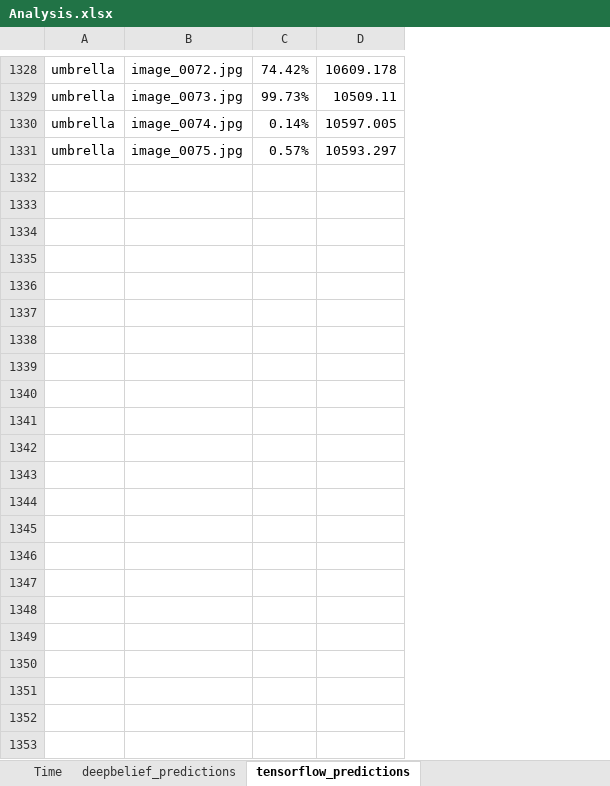
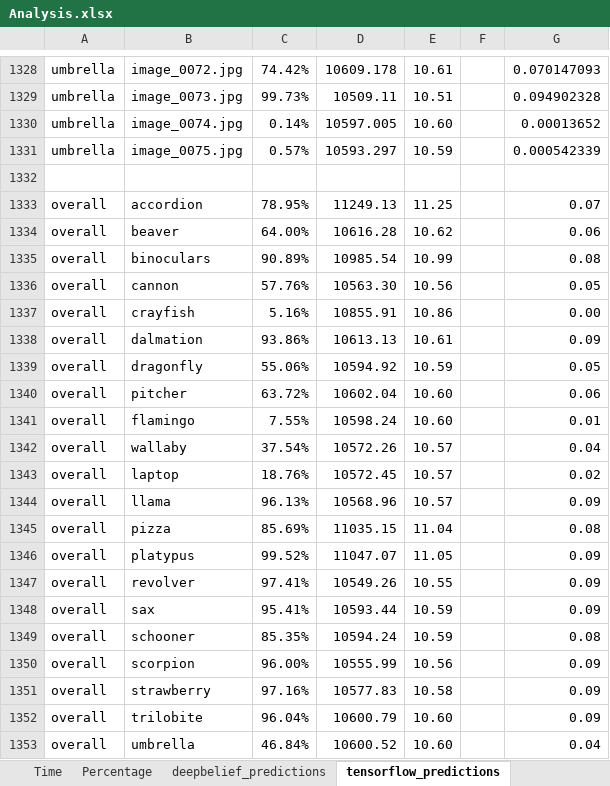
Before and after one commit to aytung94/CGO_PI_FINAL, an Excel workbook: Analysis.xlsx, sheet tensorflow_predictions, drawn as a sheet; only a part is shown, gaps mark what is left out; values as stored, in another font and other column widths than the file's, no borders; the diff names each change by its address in the sheet, - before the commit and + after, or states it on an @@ line.

```diff
--- a/Analysis.xlsx (sheet tensorflow_predictions)
+++ b/Analysis.xlsx (sheet tensorflow_predictions)
+sheet tab: Percentage
+column E, rows 1328-1331: 10.61 | 10.51 | 10.60 | 10.59
+column F, empty
+column G, rows 1328-1331: 0.070147093 | 0.094902328 | 0.00013652 | 0.000542339
+row 1332: (empty)
+row 1333: overall | accordion | 78.95% | 11249.13 | 11.25 |  | 0.07
+row 1334: overall | beaver | 64.00% | 10616.28 | 10.62 |  | 0.06
+row 1335: overall | binoculars | 90.89% | 10985.54 | 10.99 |  | 0.08
+row 1336: overall | cannon | 57.76% | 10563.30 | 10.56 |  | 0.05
+row 1337: overall | crayfish | 5.16% | 10855.91 | 10.86 |  | 0.00
+row 1338: overall | dalmation | 93.86% | 10613.13 | 10.61 |  | 0.09
+row 1339: overall | dragonfly | 55.06% | 10594.92 | 10.59 |  | 0.05
+row 1340: overall | pitcher | 63.72% | 10602.04 | 10.60 |  | 0.06
+row 1341: overall | flamingo | 7.55% | 10598.24 | 10.60 |  | 0.01
+row 1342: overall | wallaby | 37.54% | 10572.26 | 10.57 |  | 0.04
+row 1343: overall | laptop | 18.76% | 10572.45 | 10.57 |  | 0.02
+row 1344: overall | llama | 96.13% | 10568.96 | 10.57 |  | 0.09
+row 1345: overall | pizza | 85.69% | 11035.15 | 11.04 |  | 0.08
+row 1346: overall | platypus | 99.52% | 11047.07 | 11.05 |  | 0.09
+row 1347: overall | revolver | 97.41% | 10549.26 | 10.55 |  | 0.09
+row 1348: overall | sax | 95.41% | 10593.44 | 10.59 |  | 0.09
+row 1349: overall | schooner | 85.35% | 10594.24 | 10.59 |  | 0.08
+row 1350: overall | scorpion | 96.00% | 10555.99 | 10.56 |  | 0.09
+row 1351: overall | strawberry | 97.16% | 10577.83 | 10.58 |  | 0.09
+row 1352: overall | trilobite | 96.04% | 10600.79 | 10.60 |  | 0.09
+row 1353: overall | umbrella | 46.84% | 10600.52 | 10.60 |  | 0.04
```
Also changed, not shown: sheet deepbelief_predictions, other sheet tabs, charts or pictures, 1 other file.
